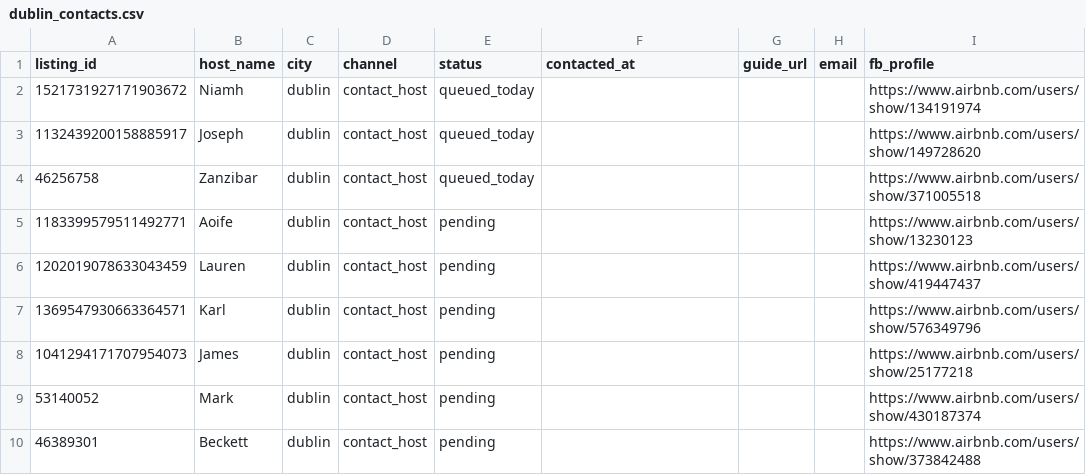
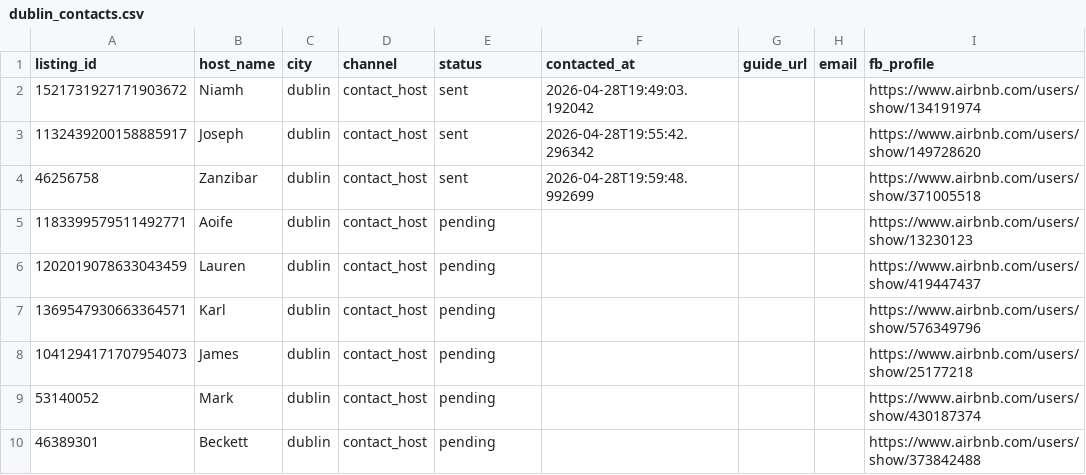
Before and after one commit to umurtuner/hostguide, a CSV file: outreach_crm/dublin_contacts.csv, drawn as a sheet; only a part is shown; the diff names each change by its address in the sheet, - before the commit and + after, or states it on an @@ line.

```diff
--- a/outreach_crm/dublin_contacts.csv
+++ b/outreach_crm/dublin_contacts.csv
-E2:E4 (status): queued_today
+E2:E4 (status): sent
-F2 (contacted_at): (empty)
+F2 (contacted_at): 2026-04-28T19:49:03.192042
-F3 (contacted_at): (empty)
+F3 (contacted_at): 2026-04-28T19:55:42.296342
-F4 (contacted_at): (empty)
+F4 (contacted_at): 2026-04-28T19:59:48.992699
```
Also changed, not shown: outreach_crm/bogota_contacts.csv, outreach_crm/lisbon_contacts.csv, 30 other files.
